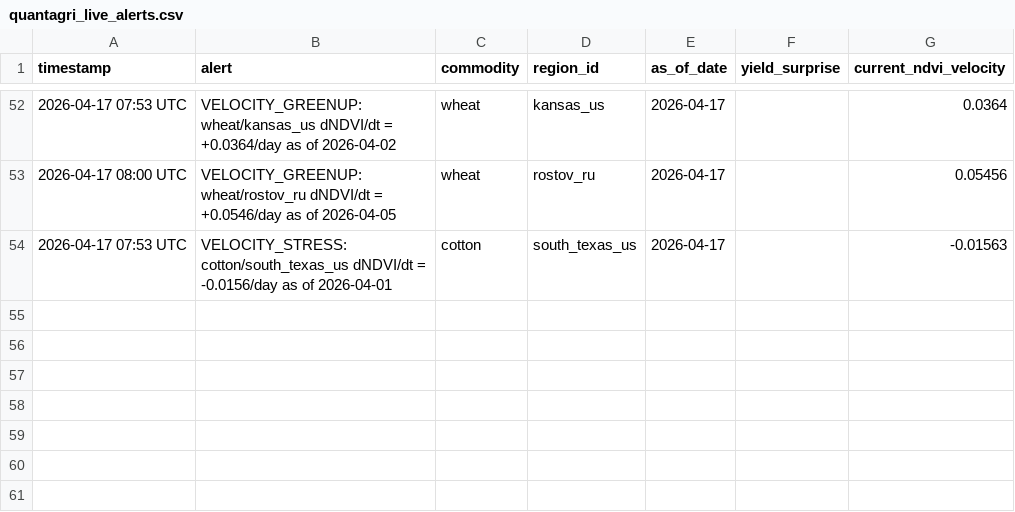
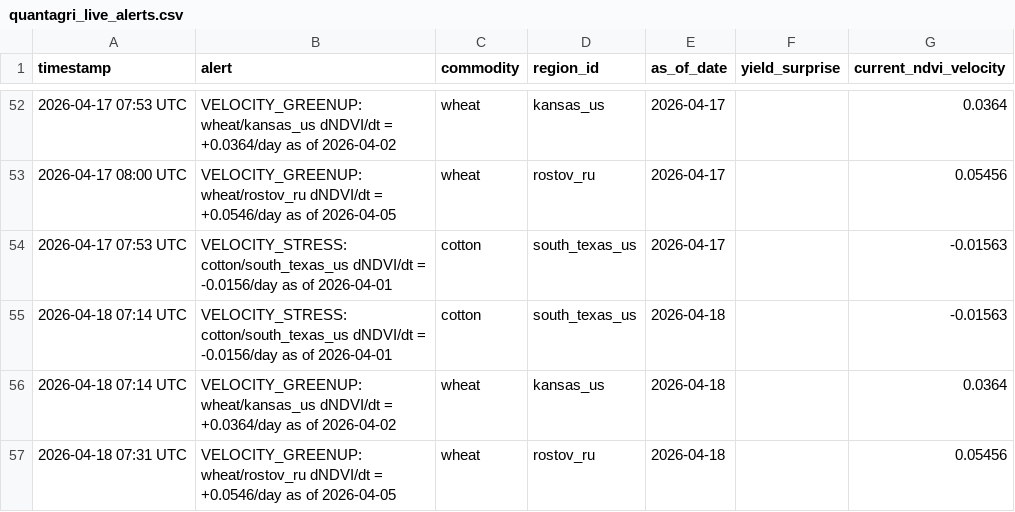
Before and after one commit to rmkenv/quantag, a CSV file: quantagri_live/quantagri_live_alerts.csv, drawn as a sheet; only a part is shown, gaps mark what is left out.

```diff
--- a/quantagri_live/quantagri_live_alerts.csv
+++ b/quantagri_live/quantagri_live_alerts.csv
@@ -54 +54,4 @@ timestamp,alert,commodity,region_id,as_of_date,yield_surprise,current_ndvi_veloc
 2026-04-17 07:53 UTC,VELOCITY_STRESS: cotton/south_texas_us dNDVI/dt = -0.0156/day as of 2026-04-01,cotton,south_texas_us,2026-04-17,,-0.01563
+2026-04-18 07:14 UTC,VELOCITY_STRESS: cotton/south_texas_us dNDVI/dt = -0.0156/day as of 2026-04-01,cotton,south_texas_us,2026-04-18,,-0.01563
+2026-04-18 07:14 UTC,VELOCITY_GREENUP: wheat/kansas_us dNDVI/dt = +0.0364/day as of 2026-04-02,wheat,kansas_us,2026-04-18,,0.0364
+2026-04-18 07:31 UTC,VELOCITY_GREENUP: wheat/rostov_ru dNDVI/dt = +0.0546/day as of 2026-04-05,wheat,rostov_ru,2026-04-18,,0.05456
```
Also changed, not shown: quantagri_live/quantagri_live_results.csv, quantagri_live/quantagri_signal_scorecard.csv.
